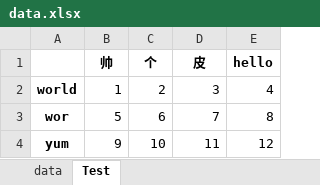
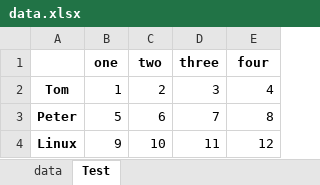
Before and after one commit to lyyjyll/python, an Excel workbook: codelibrary/data.xlsx, sheet Test, drawn as a sheet; values as stored, in another font and other column widths than the file's, no borders; removed rows and columns are numbered as before the commit, all else as after; the diff names each change by its address in the sheet, - before the commit and + after, or states it on an @@ line.

```diff
--- a/codelibrary/data.xlsx (sheet Test)
+++ b/codelibrary/data.xlsx (sheet Test)
-row 1:  | 帅 | 个 | 皮 | hello
+row 1:  | one | two | three | four
-A2: world
+A2: Tom
-A3: wor
+A3: Peter
-A4: yum
+A4: Linux
```
Also changed, not shown: 1 other file.
